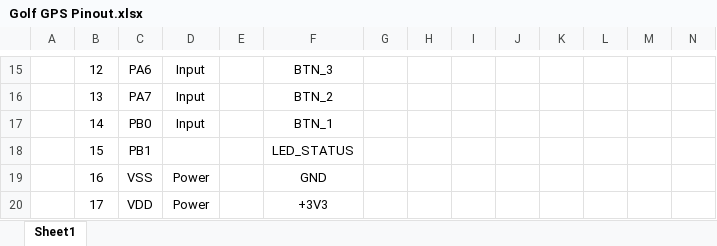
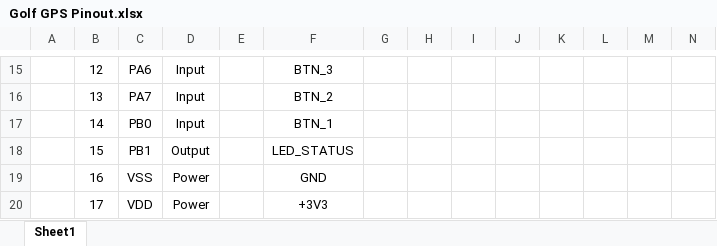
Before and after one commit to bkuhn4/golf-gps, an Excel workbook: docs/Golf GPS Pinout.xlsx, sheet Sheet1, drawn as a sheet; only a part is shown, gaps mark what is left out; values as stored, in another font and other column widths than the file's, no borders; table styles not drawn; the diff names each change by its address in the sheet, - before the commit and + after, or states it on an @@ line.

Commit message:
Updated pinout and spreadsheet, PCB changes

```diff
--- a/docs/Golf GPS Pinout.xlsx (sheet Sheet1)
+++ b/docs/Golf GPS Pinout.xlsx (sheet Sheet1)
-D18: (empty)
+D18: Output
```
Also changed, not shown: 18 other files.
